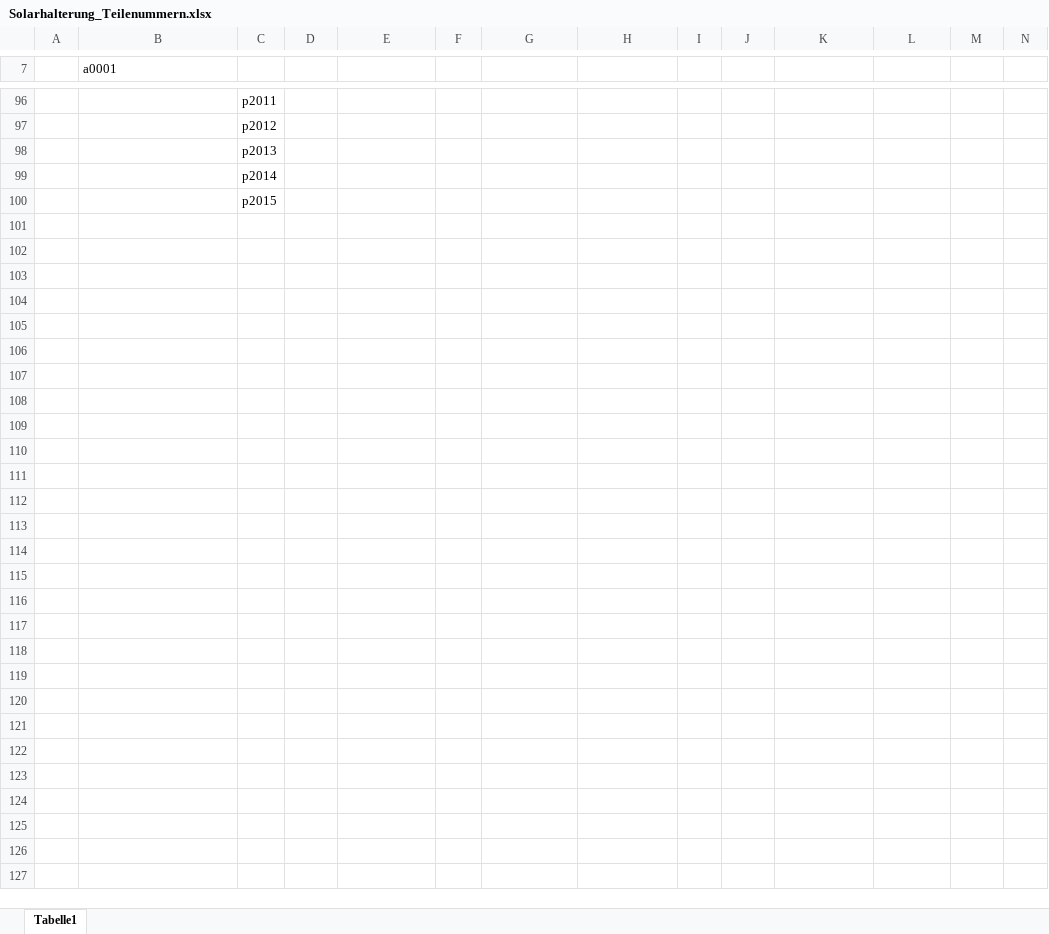
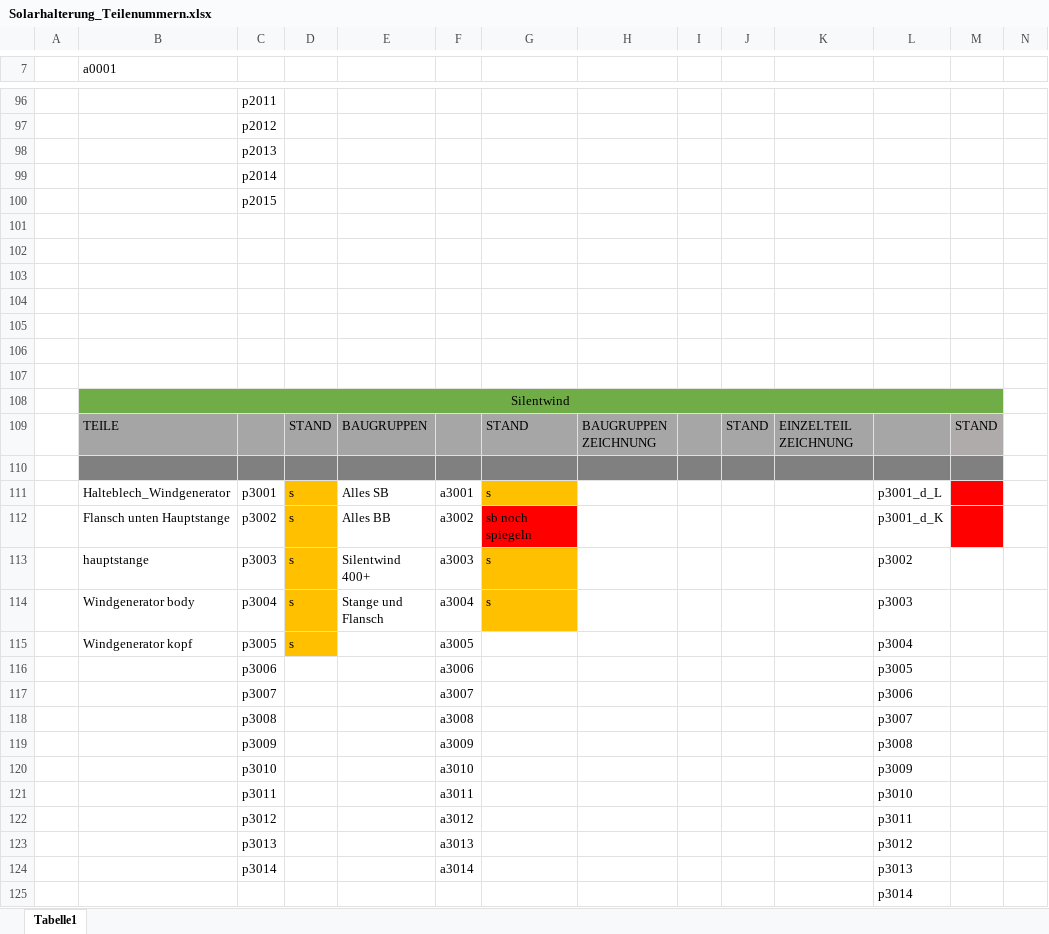
Before and after one commit to SchauerA/Maturaprojekt, an Excel workbook: Endgültiges/Solarhalterung_Teilenummern.xlsx, sheet Tabelle1, drawn as a sheet; only a part is shown, gaps mark what is left out; values as stored, in another font and other column widths than the file's, no borders; rows hold the shown columns only; the diff names each change by its address in the sheet, - before the commit and + after, or states it on an @@ line.

```diff
--- a/Endgültiges/Solarhalterung_Teilenummern.xlsx (sheet Tabelle1)
+++ b/Endgültiges/Solarhalterung_Teilenummern.xlsx (sheet Tabelle1)
+row 101: (empty)
+row 102: (empty)
+row 103: (empty)
+row 104: (empty)
+row 105: (empty)
+row 106: (empty)
+row 107: (empty)
+row 108:  | Silentwind
+row 109:  | TEILE |  | STAND | BAUGRUPPEN |  | STAND | BAUGRUPPEN ZEICHNUNG |  | STAND | EINZELTEIL ZEICHNUNG |  | STAND
+row 110: (empty)
+row 111:  | Halteblech_Windgenerator | p3001 | s | Alles SB | a3001 | s |  |  |  |  | p3001_d_L
+row 112:  | Flansch unten Hauptstange | p3002 | s | Alles BB | a3002 | sb noch spiegeln |  |  |  |  | p3001_d_K
+row 113:  | hauptstange | p3003 | s | Silentwind 400+ | a3003 | s |  |  |  |  | p3002
+row 114:  | Windgenerator body | p3004 | s | Stange und Flansch | a3004 | s |  |  |  |  | p3003
+row 115:  | Windgenerator kopf | p3005 | s |  | a3005 |  |  |  |  |  | p3004
+row 116:  |  | p3006 |  |  | a3006 |  |  |  |  |  | p3005
+row 117:  |  | p3007 |  |  | a3007 |  |  |  |  |  | p3006
+row 118:  |  | p3008 |  |  | a3008 |  |  |  |  |  | p3007
+row 119:  |  | p3009 |  |  | a3009 |  |  |  |  |  | p3008
+row 120:  |  | p3010 |  |  | a3010 |  |  |  |  |  | p3009
+row 121:  |  | p3011 |  |  | a3011 |  |  |  |  |  | p3010
+row 122:  |  | p3012 |  |  | a3012 |  |  |  |  |  | p3011
+row 123:  |  | p3013 |  |  | a3013 |  |  |  |  |  | p3012
+row 124:  |  | p3014 |  |  | a3014 |  |  |  |  |  | p3013
+row 125:  |  |  |  |  |  |  |  |  |  |  | p3014
```
Also changed, not shown: 2 other files.
